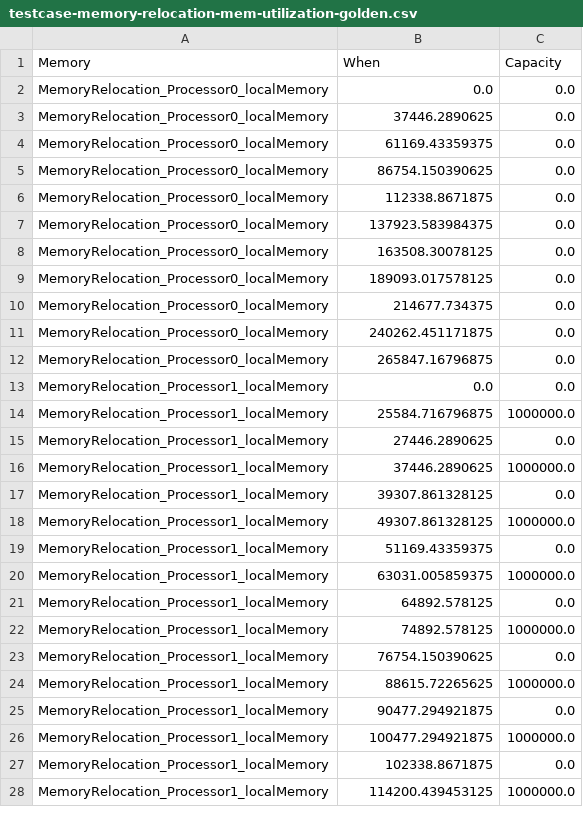
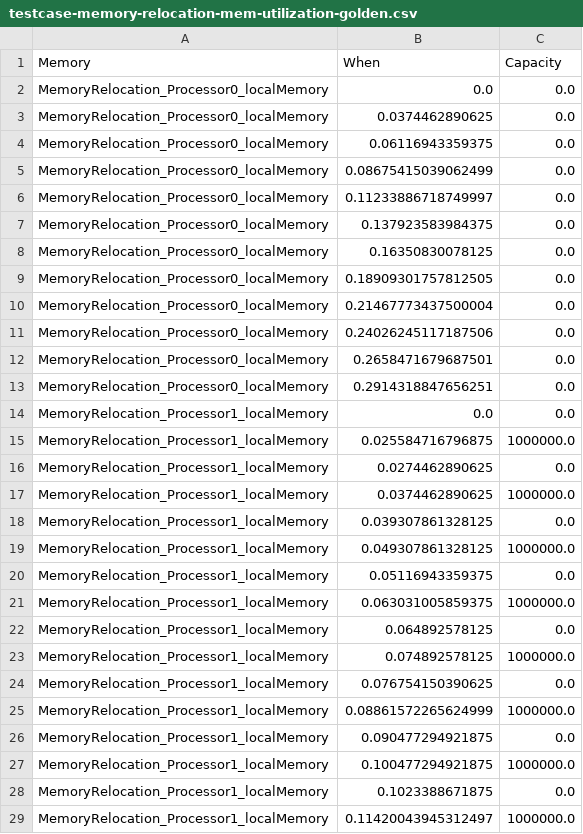
Before and after one commit to mletras89/multiTile-architecture, a CSV file: golden-cases/testcase-memory-relocation-mem-utilization-golden.csv, drawn as a sheet; only a part is shown; the diff covers the shown part only.

```diff
--- a/golden-cases/testcase-memory-relocation-mem-utilization-golden.csv
+++ b/golden-cases/testcase-memory-relocation-mem-utilization-golden.csv
@@ -2,27 +2,28 @@ Memory	When	Capacity
 MemoryRelocation_Processor0_localMemory	0.0	0.0
-MemoryRelocation_Processor0_localMemory	37446.2890625	0.0
-MemoryRelocation_Processor0_localMemory	61169.43359375	0.0
-MemoryRelocation_Processor0_localMemory	86754.150390625	0.0
-MemoryRelocation_Processor0_localMemory	112338.8671875	0.0
-MemoryRelocation_Processor0_localMemory	137923.583984375	0.0
-MemoryRelocation_Processor0_localMemory	163508.30078125	0.0
-MemoryRelocation_Processor0_localMemory	189093.017578125	0.0
-MemoryRelocation_Processor0_localMemory	214677.734375	0.0
-MemoryRelocation_Processor0_localMemory	240262.451171875	0.0
-MemoryRelocation_Processor0_localMemory	265847.16796875	0.0
+MemoryRelocation_Processor0_localMemory	0.0374462890625	0.0
+MemoryRelocation_Processor0_localMemory	0.06116943359375	0.0
+MemoryRelocation_Processor0_localMemory	0.08675415039062499	0.0
+MemoryRelocation_Processor0_localMemory	0.11233886718749997	0.0
+MemoryRelocation_Processor0_localMemory	0.137923583984375	0.0
+MemoryRelocation_Processor0_localMemory	0.16350830078125	0.0
+MemoryRelocation_Processor0_localMemory	0.18909301757812505	0.0
+MemoryRelocation_Processor0_localMemory	0.21467773437500004	0.0
+MemoryRelocation_Processor0_localMemory	0.24026245117187506	0.0
+MemoryRelocation_Processor0_localMemory	0.2658471679687501	0.0
+MemoryRelocation_Processor0_localMemory	0.2914318847656251	0.0
 MemoryRelocation_Processor1_localMemory	0.0	0.0
-MemoryRelocation_Processor1_localMemory	25584.716796875	1000000.0
-MemoryRelocation_Processor1_localMemory	27446.2890625	0.0
-MemoryRelocation_Processor1_localMemory	37446.2890625	1000000.0
-MemoryRelocation_Processor1_localMemory	39307.861328125	0.0
-MemoryRelocation_Processor1_localMemory	49307.861328125	1000000.0
-MemoryRelocation_Processor1_localMemory	51169.43359375	0.0
-MemoryRelocation_Processor1_localMemory	63031.005859375	1000000.0
-MemoryRelocation_Processor1_localMemory	64892.578125	0.0
-MemoryRelocation_Processor1_localMemory	74892.578125	1000000.0
-MemoryRelocation_Processor1_localMemory	76754.150390625	0.0
-MemoryRelocation_Processor1_localMemory	88615.72265625	1000000.0
-MemoryRelocation_Processor1_localMemory	90477.294921875	0.0
-MemoryRelocation_Processor1_localMemory	100477.294921875	1000000.0
-MemoryRelocation_Processor1_localMemory	102338.8671875	0.0
-MemoryRelocation_Processor1_localMemory	114200.439453125	1000000.0
+MemoryRelocation_Processor1_localMemory	0.025584716796875	1000000.0
+MemoryRelocation_Processor1_localMemory	0.0274462890625	0.0
+MemoryRelocation_Processor1_localMemory	0.0374462890625	1000000.0
+MemoryRelocation_Processor1_localMemory	0.039307861328125	0.0
+MemoryRelocation_Processor1_localMemory	0.049307861328125	1000000.0
+MemoryRelocation_Processor1_localMemory	0.05116943359375	0.0
+MemoryRelocation_Processor1_localMemory	0.063031005859375	1000000.0
+MemoryRelocation_Processor1_localMemory	0.064892578125	0.0
+MemoryRelocation_Processor1_localMemory	0.074892578125	1000000.0
+MemoryRelocation_Processor1_localMemory	0.076754150390625	0.0
+MemoryRelocation_Processor1_localMemory	0.08861572265624999	1000000.0
+MemoryRelocation_Processor1_localMemory	0.090477294921875	0.0
+MemoryRelocation_Processor1_localMemory	0.100477294921875	1000000.0
+MemoryRelocation_Processor1_localMemory	0.1023388671875	0.0
+MemoryRelocation_Processor1_localMemory	0.11420043945312497	1000000.0
```
Also changed, not shown: 8 added rows and 65 edited cells elsewhere in this file, golden-cases/testcase-architecture-Modulo-Scheduling-Recurrences-golden.csv, golden-cases/testcase-architecture-mem-utilization-Modulo-Scheduling-Recurrences-golden.csv, 4 other files.
